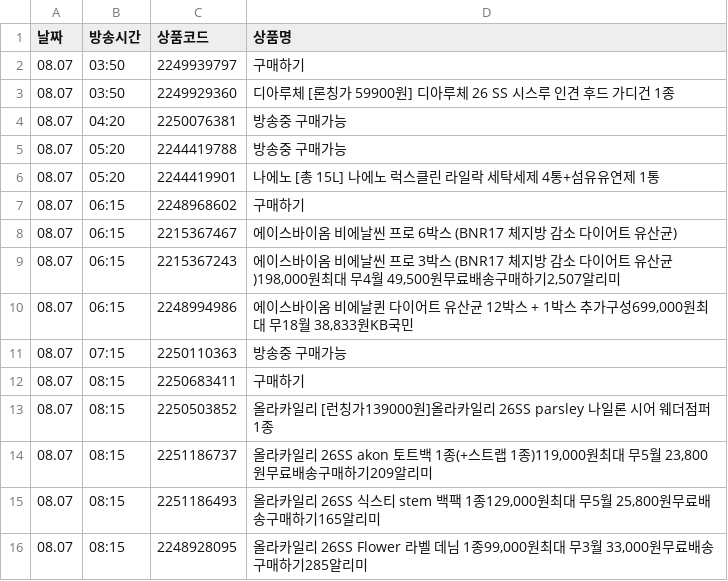
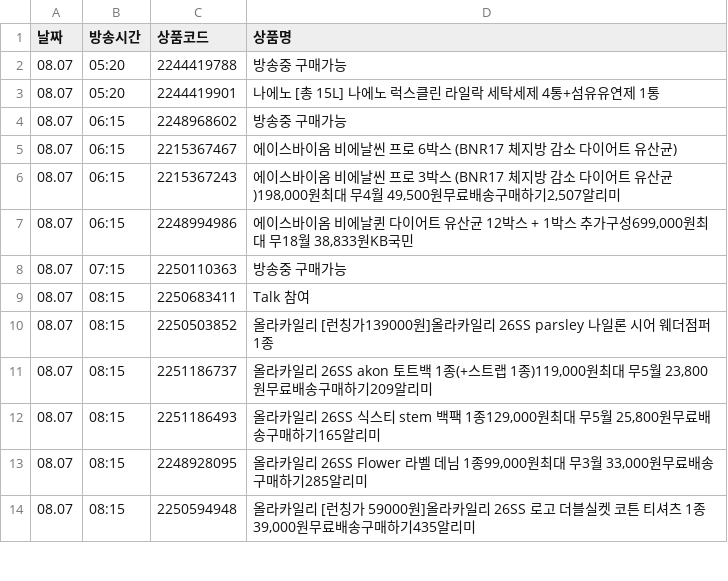
Before and after one commit to poodingcake-hue/HYUNDAICRAWLING, a CSV file: hmall_schedule.csv, drawn as a sheet; only a part is shown; the shorter side is filled out with more unchanged rows; the diff covers the shown part only.

```diff
--- a/hmall_schedule.csv
+++ b/hmall_schedule.csv
@@ -1,8 +1,5 @@
 날짜,방송시간,상품코드,상품명
-08.07,03:50,2249939797,구매하기
-08.07,03:50,2249929360,디아루체 [론칭가 59900원] 디아루체 26 SS 시스루 인견 후드 가디건 1종
-08.07,04:20,2250076381,방송중 구매가능
 08.07,05:20,2244419788,방송중 구매가능
 08.07,05:20,2244419901,나에노 [총 15L] 나에노 럭스클린 라일락 세탁세제 4통+섬유유연제 1통
-08.07,06:15,2248968602,구매하기
+08.07,06:15,2248968602,방송중 구매가능
 08.07,06:15,2215367467,에이스바이옴 비에날씬 프로 6박스 (BNR17 체지방 감소 다이어트 유산균)
@@ -11,3 +8,3 @@
 08.07,07:15,2250110363,방송중 구매가능
-08.07,08:15,2250683411,구매하기
+08.07,08:15,2250683411,Talk 참여
 08.07,08:15,2250503852,올라카일리 [런칭가139000원]올라카일리 26SS parsley 나일론 시어 웨더점퍼1종
```
Also changed, not shown: 10 added rows and 5 edited cells elsewhere in this file.
